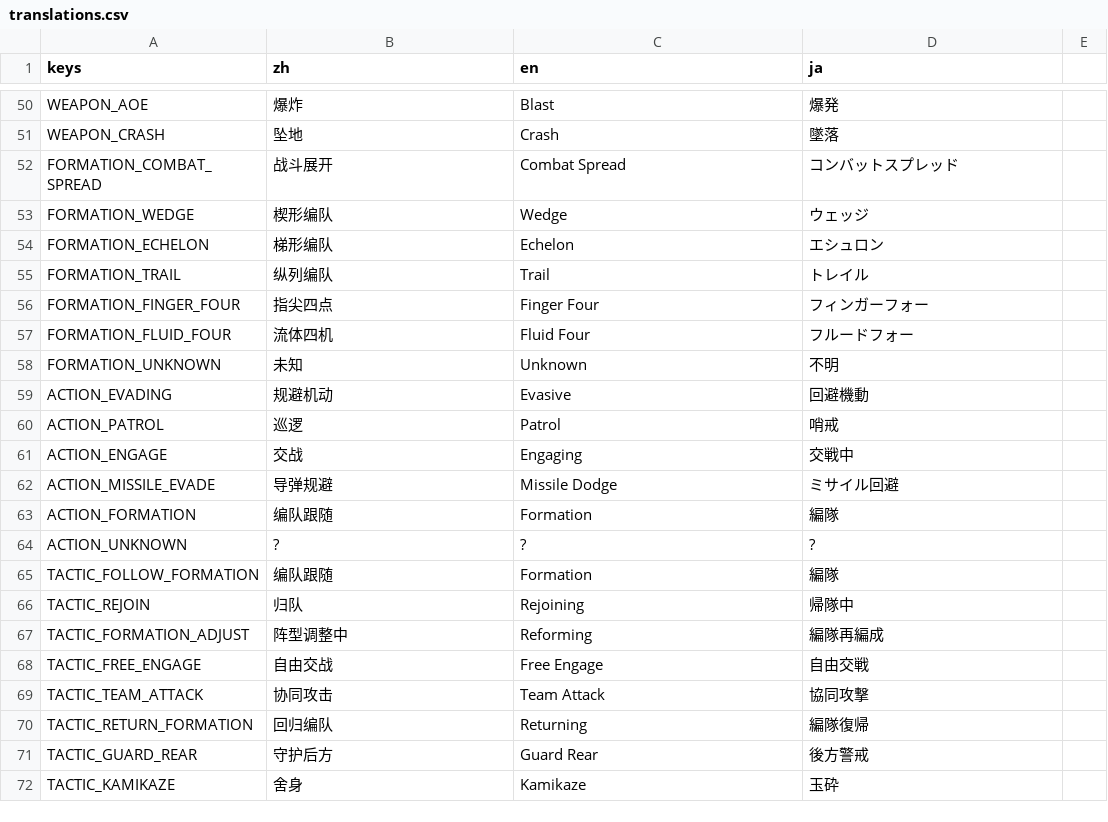
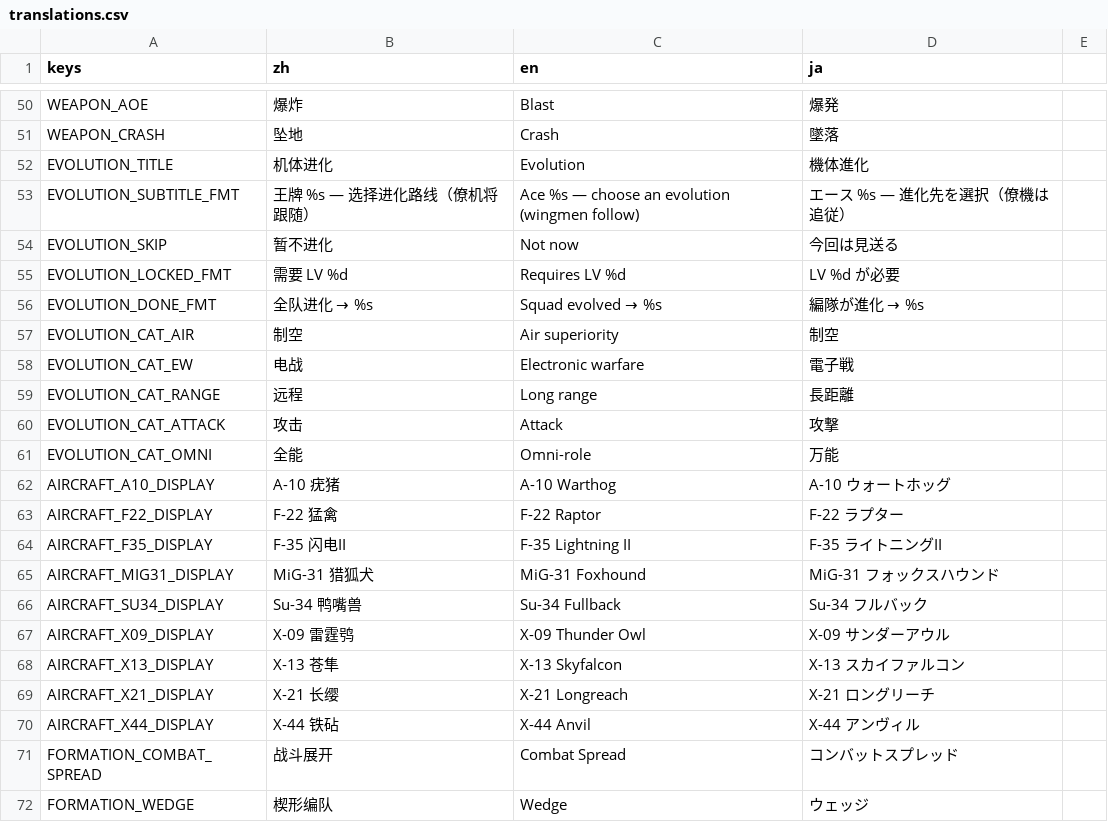
Before and after one commit to ppeerrmsk/AGL, a CSV file: i18n/translations.csv, drawn as a sheet; only a part is shown, gaps mark what is left out; the shorter side is filled out with more unchanged rows.

```diff
--- a/i18n/translations.csv
+++ b/i18n/translations.csv
@@ -51,2 +51,21 @@ WEAPON_AOE,爆炸,Blast,爆発
 WEAPON_CRASH,坠地,Crash,墜落
+EVOLUTION_TITLE,机体进化,Evolution,機体進化
+EVOLUTION_SUBTITLE_FMT,王牌 %s — 选择进化路线（僚机将跟随）,Ace %s — choose an evolution (wingmen follow),エース %s — 進化先を選択（僚機は追従）
+EVOLUTION_SKIP,暂不进化,Not now,今回は見送る
+EVOLUTION_LOCKED_FMT,需要 LV %d,Requires LV %d,LV %d が必要
+EVOLUTION_DONE_FMT,全队进化 → %s,Squad evolved → %s,編隊が進化 → %s
+EVOLUTION_CAT_AIR,制空,Air superiority,制空
+EVOLUTION_CAT_EW,电战,Electronic warfare,電子戦
+EVOLUTION_CAT_RANGE,远程,Long range,長距離
+EVOLUTION_CAT_ATTACK,攻击,Attack,攻撃
+EVOLUTION_CAT_OMNI,全能,Omni-role,万能
+AIRCRAFT_A10_DISPLAY,A-10 疣猪,A-10 Warthog,A-10 ウォートホッグ
+AIRCRAFT_F22_DISPLAY,F-22 猛禽,F-22 Raptor,F-22 ラプター
+AIRCRAFT_F35_DISPLAY,F-35 闪电II,F-35 Lightning II,F-35 ライトニングII
+AIRCRAFT_MIG31_DISPLAY,MiG-31 猎狐犬,MiG-31 Foxhound,MiG-31 フォックスハウンド
+AIRCRAFT_SU34_DISPLAY,Su-34 鸭嘴兽,Su-34 Fullback,Su-34 フルバック
+AIRCRAFT_X09_DISPLAY,X-09 雷霆鸮,X-09 Thunder Owl,X-09 サンダーアウル
+AIRCRAFT_X13_DISPLAY,X-13 苍隼,X-13 Skyfalcon,X-13 スカイファルコン
+AIRCRAFT_X21_DISPLAY,X-21 长缨,X-21 Longreach,X-21 ロングリーチ
+AIRCRAFT_X44_DISPLAY,X-44 铁砧,X-44 Anvil,X-44 アンヴィル
 FORMATION_COMBAT_SPREAD,战斗展开,Combat Spread,コンバットスプレッド
```
Also changed, not shown: 19 other files.
